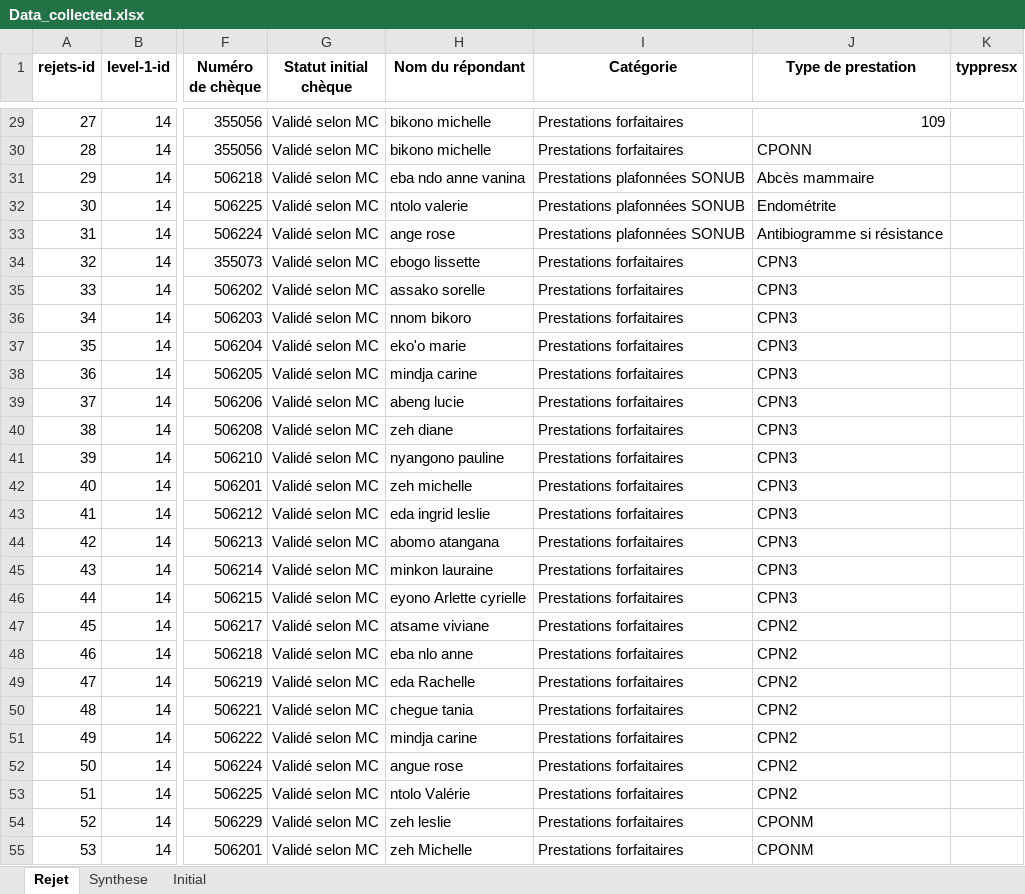
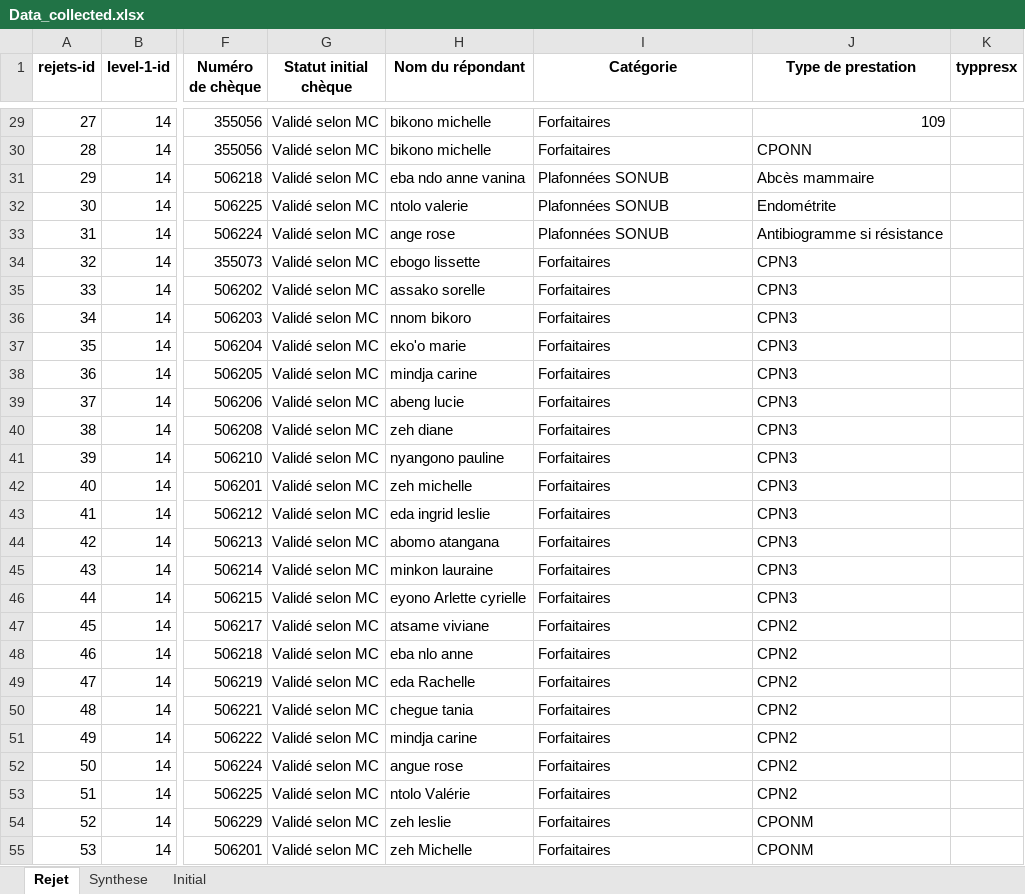
Before and after one commit to landrykeng/SUIVRE, an Excel workbook: Data_collected.xlsx, sheet Rejet, drawn as a sheet; only a part is shown, gaps mark what is left out; values as stored, in another font and other column widths than the file's, no borders; the diff covers the shown part only; the diff names each change by its address in the sheet, - before the commit and + after, or states it on an @@ line.

```diff
--- a/Data_collected.xlsx (sheet Rejet)
+++ b/Data_collected.xlsx (sheet Rejet)
-I29:I30 (Catégorie): Prestations forfaitaires
+I29:I30 (Catégorie): Forfaitaires
-I31:I33 (Catégorie): Prestations plafonnées SONUB
+I31:I33 (Catégorie): Plafonnées SONUB
-I34:I55 (Catégorie): Prestations forfaitaires
+I34:I55 (Catégorie): Forfaitaires
```
Also changed, not shown: 196 edited cells elsewhere in this sheet, sheet Synthese, 4 other files.
